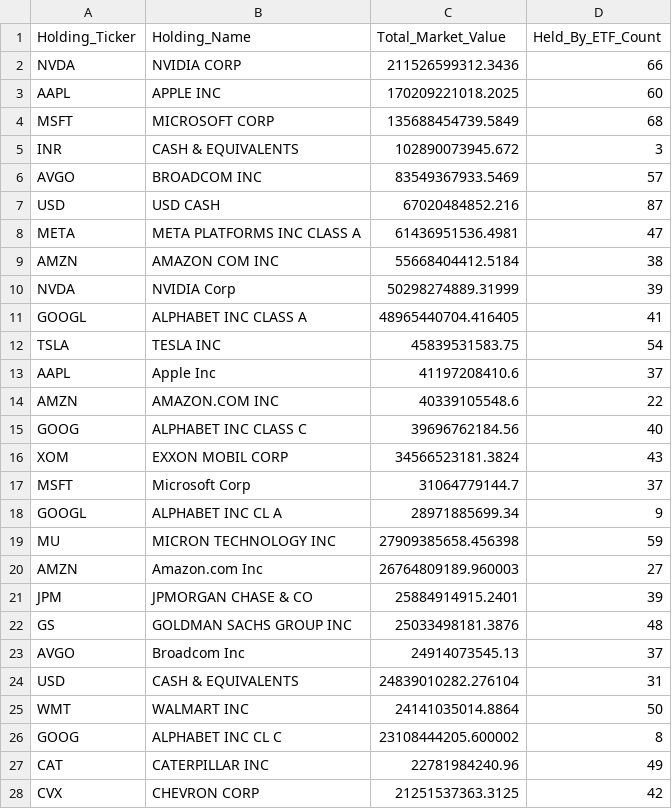
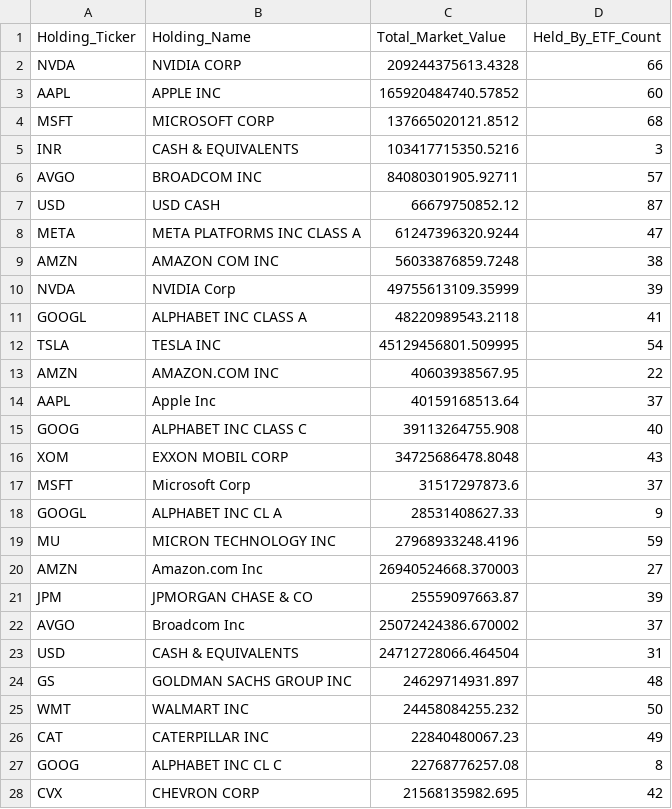
Before and after one commit to starwang3218-alt/ETF-Tracker, a CSV file: reports/Report_A_全市场重仓Top50.csv, drawn as a sheet; only a part is shown; the diff covers the shown part only.

```diff
--- a/reports/Report_A_全市场重仓Top50.csv
+++ b/reports/Report_A_全市场重仓Top50.csv
@@ -1,28 +1,28 @@
 Holding_Ticker,Holding_Name,Total_Market_Value,Held_By_ETF_Count
-NVDA,NVIDIA CORP,211526599312.3436,66
-AAPL,APPLE INC,170209221018.2025,60
-MSFT,MICROSOFT CORP,135688454739.5849,68
-INR,CASH & EQUIVALENTS,102890073945.672,3
-AVGO,BROADCOM INC,83549367933.5469,57
-USD,USD CASH,67020484852.216,87
-META,META PLATFORMS INC CLASS A,61436951536.4981,47
-AMZN,AMAZON COM INC,55668404412.5184,38
-NVDA,NVIDIA Corp,50298274889.31999,39
-GOOGL,ALPHABET INC CLASS A,48965440704.416405,41
-TSLA,TESLA INC,45839531583.75,54
-AAPL,Apple Inc,41197208410.6,37
-AMZN,AMAZON.COM INC,40339105548.6,22
-GOOG,ALPHABET INC CLASS C,39696762184.56,40
-XOM,EXXON MOBIL CORP,34566523181.3824,43
-MSFT,Microsoft Corp,31064779144.7,37
-GOOGL,ALPHABET INC CL A,28971885699.34,9
-MU,MICRON TECHNOLOGY INC,27909385658.456398,59
-AMZN,Amazon.com Inc,26764809189.960003,27
-JPM,JPMORGAN CHASE & CO,25884914915.2401,39
-GS,GOLDMAN SACHS GROUP INC,25033498181.3876,48
-AVGO,Broadcom Inc,24914073545.13,37
-USD,CASH & EQUIVALENTS,24839010282.276104,31
-WMT,WALMART INC,24141035014.8864,50
-GOOG,ALPHABET INC CL C,23108444205.600002,8
-CAT,CATERPILLAR INC,22781984240.96,49
-CVX,CHEVRON CORP,21251537363.3125,42
+NVDA,NVIDIA CORP,209244375613.4328,66
+AAPL,APPLE INC,165920484740.57852,60
+MSFT,MICROSOFT CORP,137665020121.8512,68
+INR,CASH & EQUIVALENTS,103417715350.5216,3
+AVGO,BROADCOM INC,84080301905.92711,57
+USD,USD CASH,66679750852.12,87
+META,META PLATFORMS INC CLASS A,61247396320.9244,47
+AMZN,AMAZON COM INC,56033876859.7248,38
+NVDA,NVIDIA Corp,49755613109.35999,39
+GOOGL,ALPHABET INC CLASS A,48220989543.2118,41
+TSLA,TESLA INC,45129456801.509995,54
+AMZN,AMAZON.COM INC,40603938567.95,22
+AAPL,Apple Inc,40159168513.64,37
+GOOG,ALPHABET INC CLASS C,39113264755.908,40
+XOM,EXXON MOBIL CORP,34725686478.8048,43
+MSFT,Microsoft Corp,31517297873.6,37
+GOOGL,ALPHABET INC CL A,28531408627.33,9
+MU,MICRON TECHNOLOGY INC,27968933248.4196,59
+AMZN,Amazon.com Inc,26940524668.370003,27
+JPM,JPMORGAN CHASE & CO,25559097663.87,39
+AVGO,Broadcom Inc,25072424386.670002,37
+USD,CASH & EQUIVALENTS,24712728066.464504,31
+GS,GOLDMAN SACHS GROUP INC,24629714931.897,48
+WMT,WALMART INC,24458084255.232,50
+CAT,CATERPILLAR INC,22840480067.23,49
+GOOG,ALPHABET INC CL C,22768776257.08,8
+CVX,CHEVRON CORP,21568135982.695,42
```
Also changed, not shown: 9 added rows, 9 removed rows and 14 edited cells elsewhere in this file, data/data_freshness_report.csv, reports/Report_B_个股反向追踪.csv, 5 other files.
